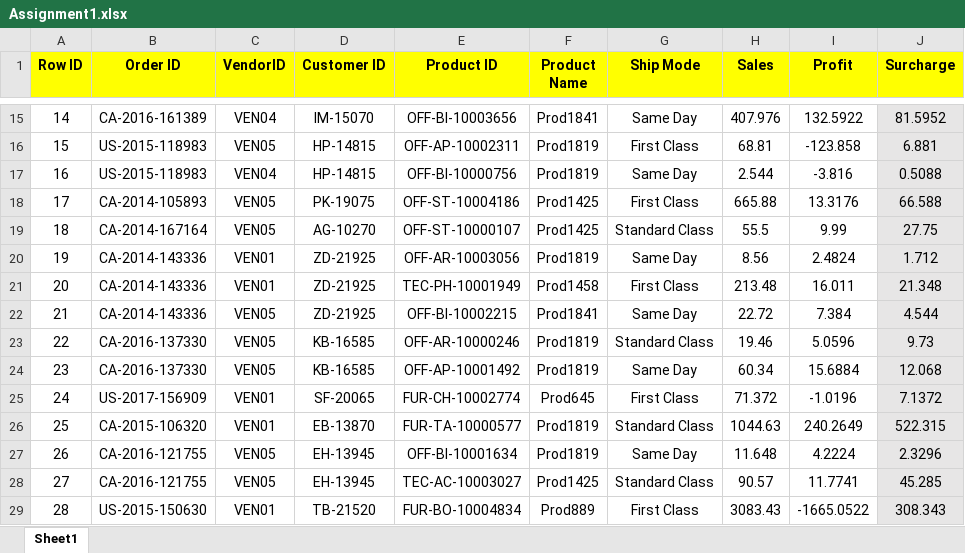
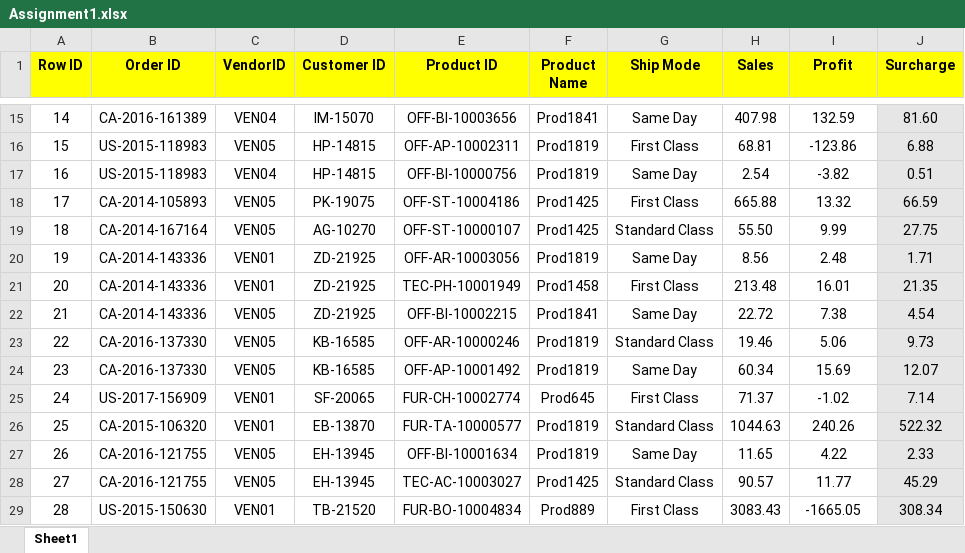
Before and after one commit to trivedi-yogi/Data-Analysis-assignment1, an Excel workbook: Assignment1.xlsx, sheet Sheet1, drawn as a sheet; only a part is shown, gaps mark what is left out; values as stored, in another font and other column widths than the file's, no borders; the diff covers the shown part only; the diff names each change by its address in the sheet, - before the commit and + after, or states it on an @@ line.

```diff
--- a/Assignment1.xlsx (sheet Sheet1)
+++ b/Assignment1.xlsx (sheet Sheet1)
-H15 (Sales): 407.976
+H15 (Sales): 407.98
-I15 (Profit): 132.5922
+I15 (Profit): 132.59
-J15 (Surcharge): 81.5952
+J15 (Surcharge): 81.60
-I16 (Profit): -123.858
+I16 (Profit): -123.86
-J16 (Surcharge): 6.881
+J16 (Surcharge): 6.88
-H17 (Sales): 2.544
+H17 (Sales): 2.54
-I17 (Profit): -3.816
+I17 (Profit): -3.82
-J17 (Surcharge): 0.5088
+J17 (Surcharge): 0.51
-I18 (Profit): 13.3176
+I18 (Profit): 13.32
-J18 (Surcharge): 66.588
+J18 (Surcharge): 66.59
-H19 (Sales): 55.5
+H19 (Sales): 55.50
-I20 (Profit): 2.4824
+I20 (Profit): 2.48
-J20 (Surcharge): 1.712
+J20 (Surcharge): 1.71
-I21 (Profit): 16.011
+I21 (Profit): 16.01
-J21 (Surcharge): 21.348
+J21 (Surcharge): 21.35
-I22 (Profit): 7.384
+I22 (Profit): 7.38
-J22 (Surcharge): 4.544
+J22 (Surcharge): 4.54
-I23 (Profit): 5.0596
+I23 (Profit): 5.06
-I24 (Profit): 15.6884
+I24 (Profit): 15.69
-J24 (Surcharge): 12.068
+J24 (Surcharge): 12.07
-H25 (Sales): 71.372
+H25 (Sales): 71.37
-I25 (Profit): -1.0196
+I25 (Profit): -1.02
-J25 (Surcharge): 7.1372
+J25 (Surcharge): 7.14
-I26 (Profit): 240.2649
+I26 (Profit): 240.26
-J26 (Surcharge): 522.315
+J26 (Surcharge): 522.32
-H27 (Sales): 11.648
+H27 (Sales): 11.65
-I27 (Profit): 4.2224
+I27 (Profit): 4.22
-J27 (Surcharge): 2.3296
+J27 (Surcharge): 2.33
-I28 (Profit): 11.7741
+I28 (Profit): 11.77
-J28 (Surcharge): 45.285
+J28 (Surcharge): 45.29
-I29 (Profit): -1665.0522
+I29 (Profit): -1665.05
-J29 (Surcharge): 308.343
+J29 (Surcharge): 308.34
```
Also changed, not shown: 1 added row, 1 removed row and 41 edited cells elsewhere in this sheet, formulas that keep their value.
